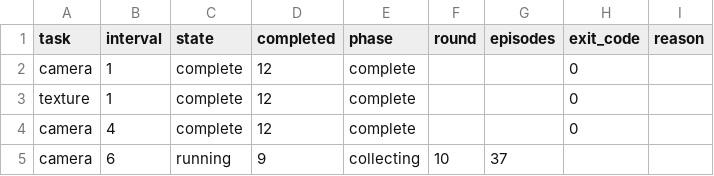
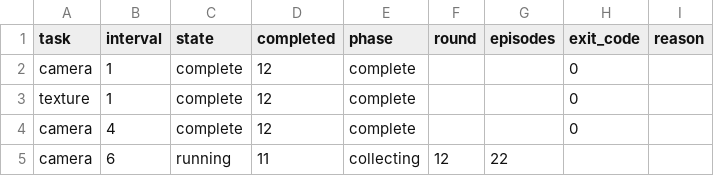
Before and after one commit to hengyizhu/EvoServe, a CSV file: results/night_1125_B/b2_status.csv, drawn as a sheet.

Commit message:
Update overnight B evidence and completed round counts

```diff
--- a/results/night_1125_B/b2_status.csv
+++ b/results/night_1125_B/b2_status.csv
@@ -4,2 +4,2 @@ texture,1,complete,12,complete,,,0,
 camera,4,complete,12,complete,,,0,
-camera,6,running,9,collecting,10,37,,
+camera,6,running,11,collecting,12,22,,
```
Also changed, not shown: 2 other files.
